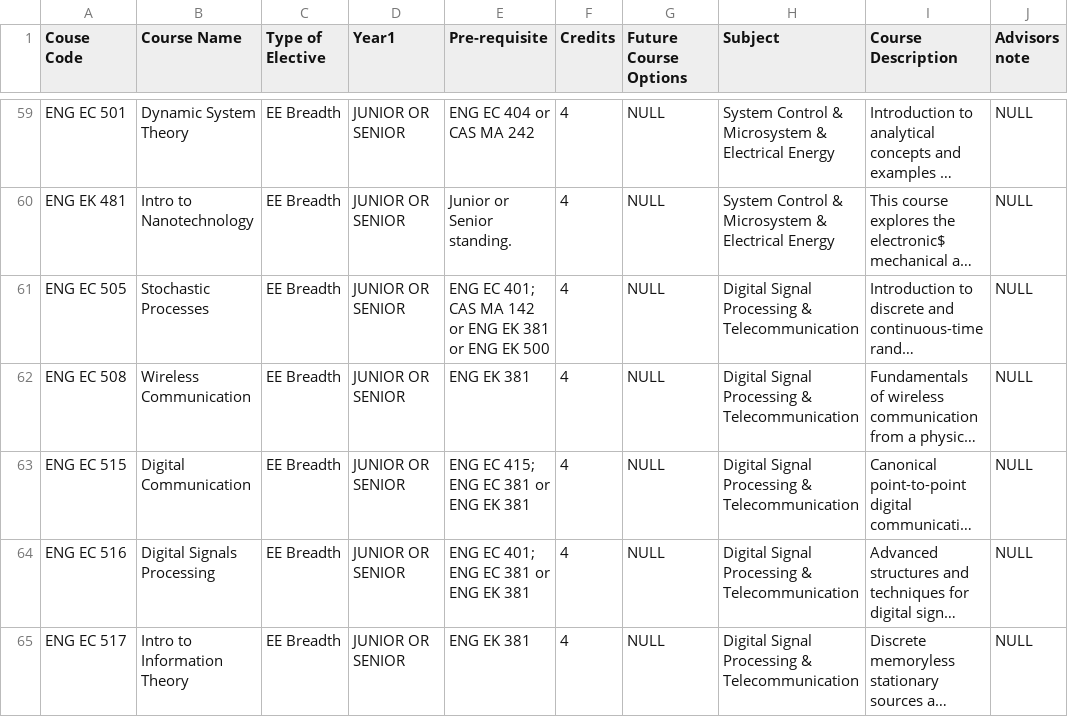
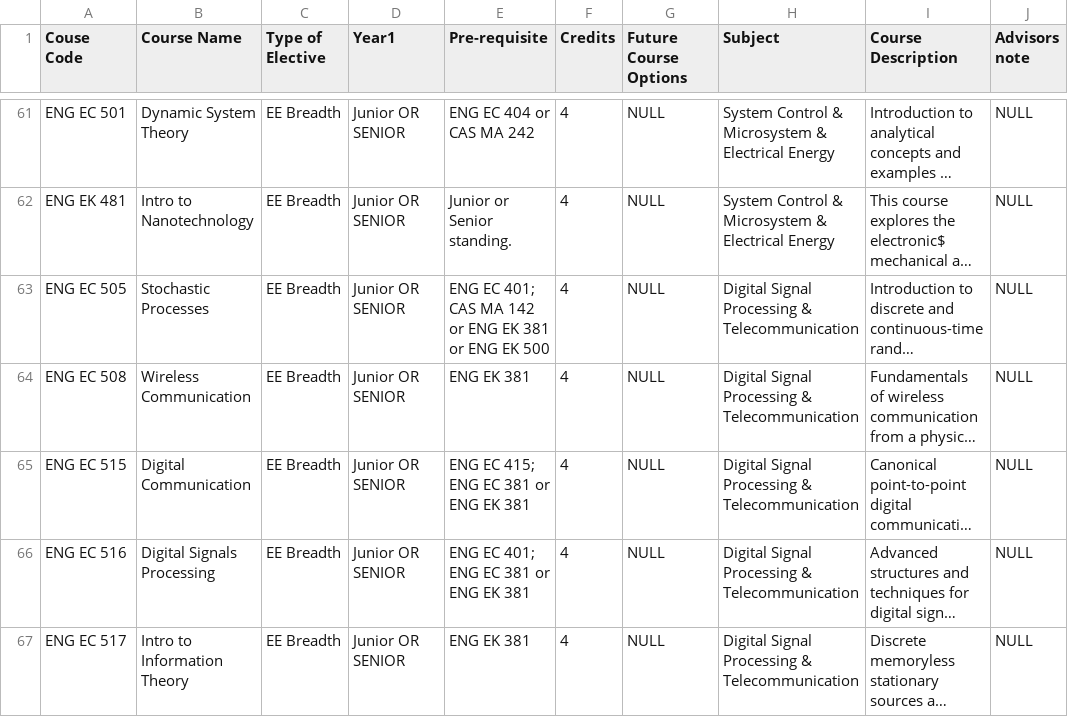
Before and after one commit to MengtingSong/Course_Suggestion_Chatbot, a CSV file: app/src/main/res/raw/overall_ece_sheet.csv, drawn as a sheet; only a part is shown, gaps mark what is left out; long unchanged cells end in …; addresses are those after the commit; the diff covers the shown part only; the diff names each change by its address in the sheet, - before the commit and + after, or states it on an @@ line.

```diff
--- a/app/src/main/res/raw/overall_ece_sheet.csv
+++ b/app/src/main/res/raw/overall_ece_sheet.csv
-D61:D67 (Year1): JUNIOR OR SENIOR
+D61:D67 (Year1): Junior OR SENIOR
```
Also changed, not shown: 4 added rows and 70 edited cells elsewhere in this file.
